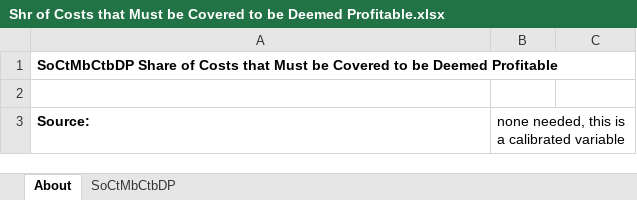
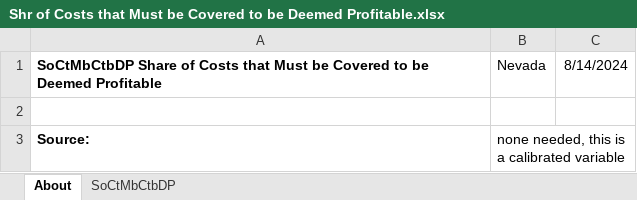
Before and after one commit to EnergyInnovation/eps-nevada, an Excel workbook: InputData/elec/SoCtMbCtBDP/Shr of Costs that Must be Covered to be Deemed Profitable.xlsx, sheet About, drawn as a sheet; values as stored, in another font and other column widths than the file's, no borders; the diff names each change by its address in the sheet, - before the commit and + after, or states it on an @@ line.

```diff
--- a/InputData/elec/SoCtMbCtBDP/Shr of Costs that Must be Covered to be Deemed Profitable.xlsx (sheet About)
+++ b/InputData/elec/SoCtMbCtBDP/Shr of Costs that Must be Covered to be Deemed Profitable.xlsx (sheet About)
-B1: (empty)
+B1: Nevada
-C1: (empty)
+C1: 8/14/2024
```
Also changed, not shown: sheet SoCtMbCtbDP, InputData/elec/CSC/Capacity Supply Curve.xlsx, InputData/elec/RQSD/RPS Qualifying Source Definitions.xlsx, 18 other files.
